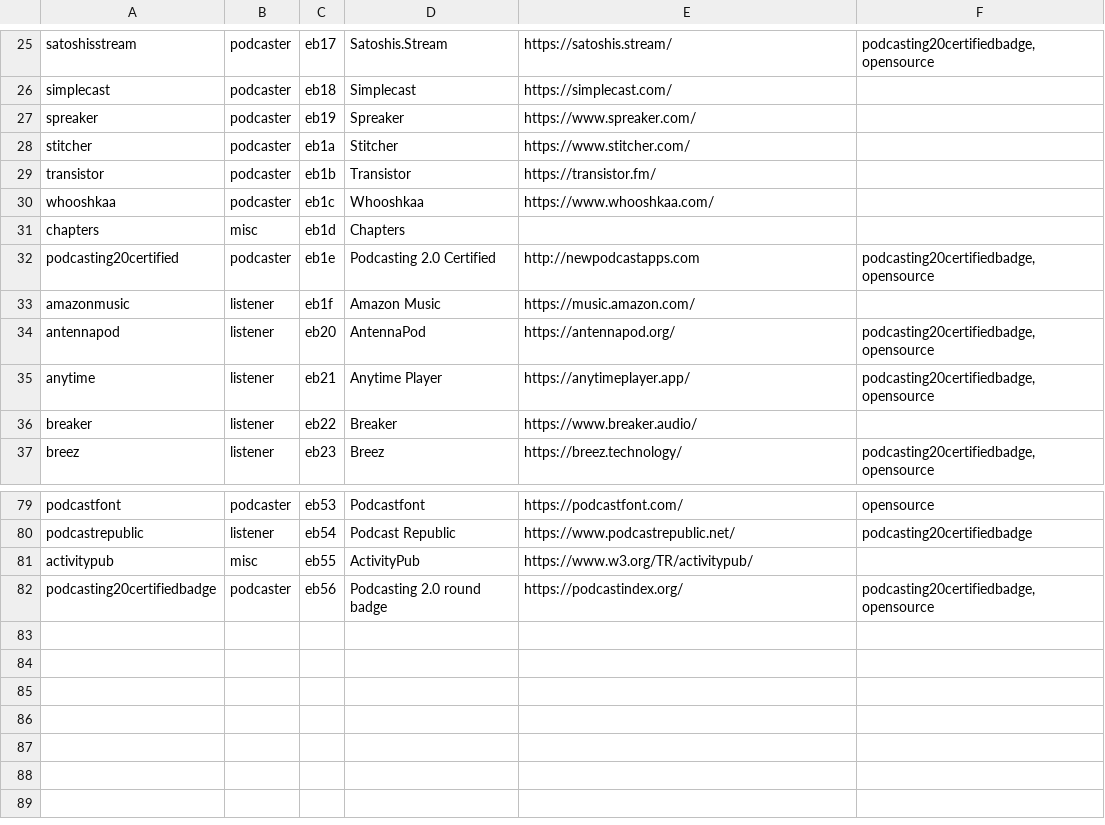
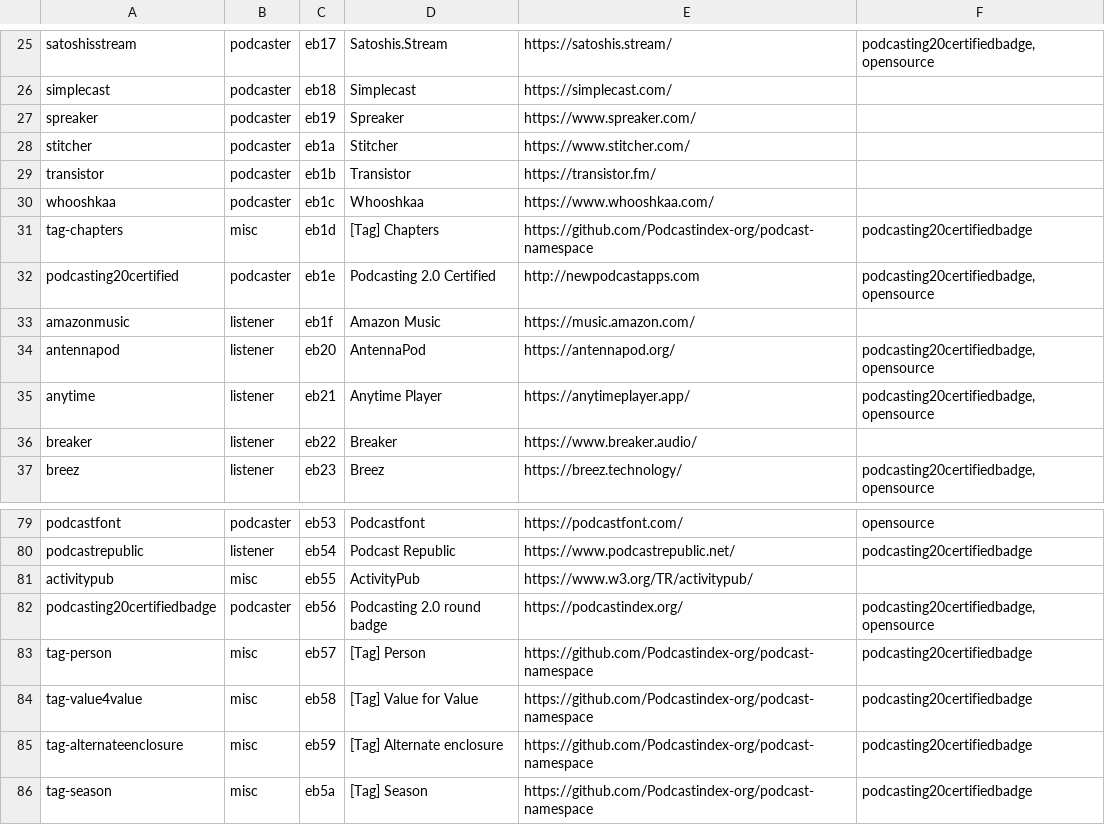
Before and after one commit to leoherzog/podcastfont, a CSV file: src/character-map/PodcastFont.csv, drawn as a sheet; only a part is shown, gaps mark what is left out.

```diff
--- a/src/character-map/PodcastFont.csv
+++ b/src/character-map/PodcastFont.csv
@@ -30,3 +30,3 @@ transistor;podcaster;eb1b;Transistor;https://transistor.fm/;
 whooshkaa;podcaster;eb1c;Whooshkaa;https://www.whooshkaa.com/;
-chapters;misc;eb1d;Chapters;;
+tag-chapters;misc;eb1d;[Tag] Chapters;https://github.com/Podcastindex-org/podcast-namespace;podcasting20certifiedbadge
 podcasting20certified;podcaster;eb1e;Podcasting 2.0 Certified;http://newpodcastapps.com;podcasting20certifiedbadge,opensource
@@ -82 +82,5 @@ activitypub;misc;eb55;ActivityPub;https://www.w3.org/TR/activitypub/;
 podcasting20certifiedbadge;podcaster;eb56;Podcasting 2.0 round badge;https://podcastindex.org/;podcasting20certifiedbadge,opensource
+tag-person;misc;eb57;[Tag] Person;https://github.com/Podcastindex-org/podcast-namespace;podcasting20certifiedbadge
+tag-value4value;misc;eb58;[Tag] Value for Value;https://github.com/Podcastindex-org/podcast-namespace;podcasting20certifiedbadge
+tag-alternateenclosure;misc;eb59;[Tag] Alternate enclosure;https://github.com/Podcastindex-org/podcast-namespace;podcasting20certifiedbadge
+tag-season;misc;eb5a;[Tag] Season;https://github.com/Podcastindex-org/podcast-namespace;podcasting20certifiedbadge
```
Also changed, not shown: src/character-map/FontAwesome.csv, 12 other files.
